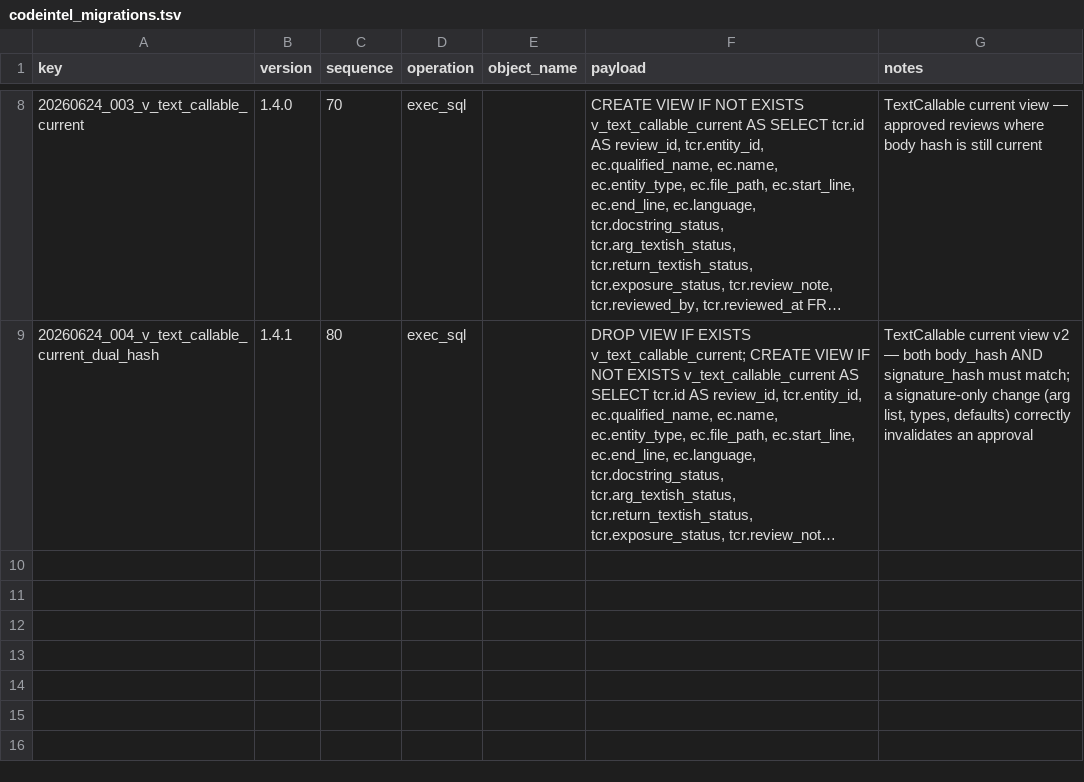
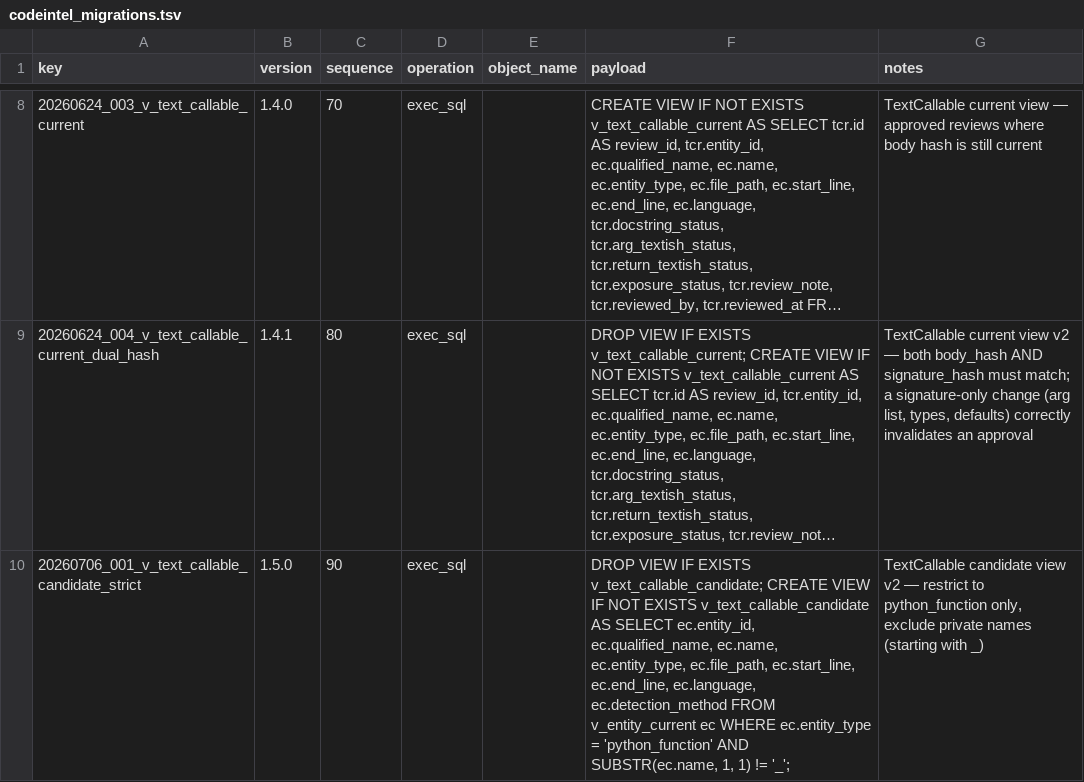
Before and after one commit to davidnoz123/nielsoln_codeintel, a TSV file: codeintel_migrations.tsv, drawn as a sheet; only a part is shown, gaps mark what is left out; long unchanged cells end in …; the diff names each change by its address in the sheet, - before the commit and + after, or states it on an @@ line.

```diff
--- a/codeintel_migrations.tsv
+++ b/codeintel_migrations.tsv
+row 10: 20260706_001_v_text_callable_candidate_strict | 1.5.0 | 90 | exec_sql |  | DROP VIEW IF EXISTS v_text_callable_candidate; CREATE VIEW IF NOT EXISTS v_text_callable_candidate AS SELECT ec.entity_id, ec.qualified_name, ec.name, ec.entity_type, ec.file_path, ec.start_line, ec.end_line, ec.language, ec.detection_method FROM v_entity_current ec WHERE ec.entity_type = 'python_function' AND SUBSTR(ec.name, 1, 1) != '_'; | TextCallable candidate view v2 — restrict to python_function only, exclude private names (starting with _)
```
Also changed, not shown: 2 other files.
